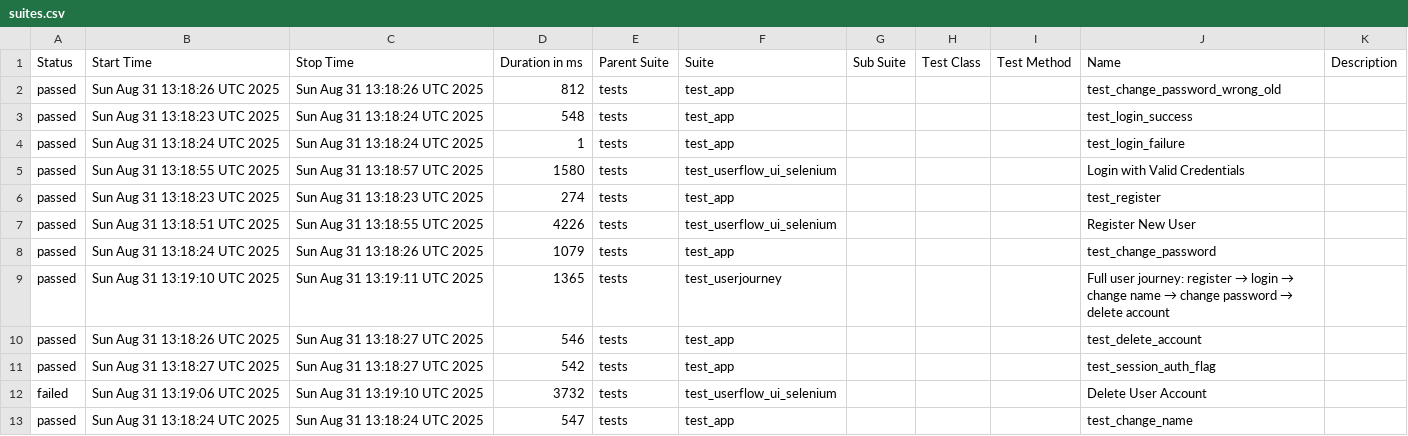
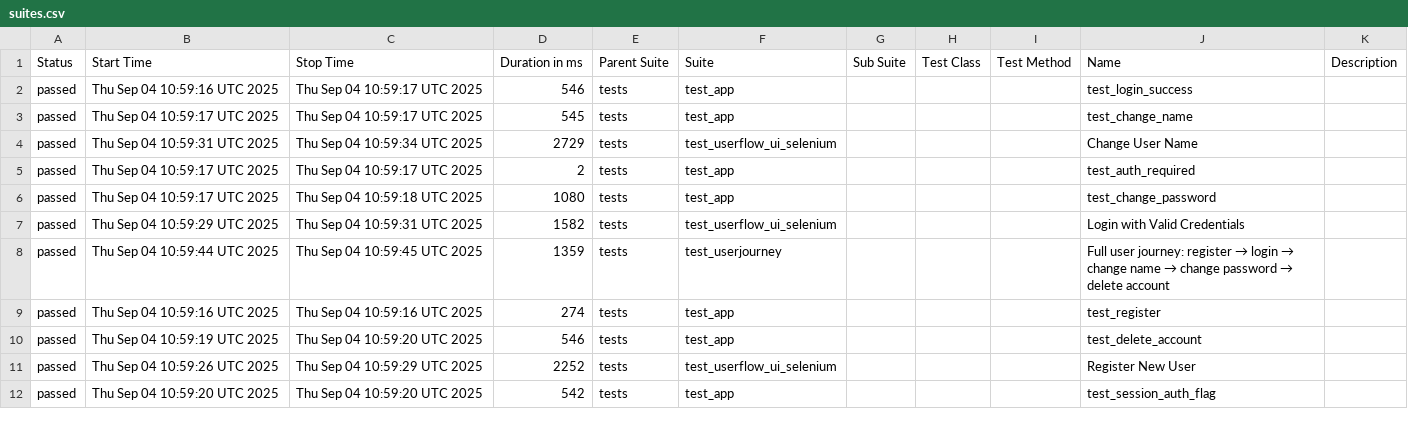
Before and after one commit to KoMa-Git/GithubPortfolio, a CSV file: Flask/data/suites.csv, drawn as a sheet; only a part is shown; the diff covers the shown part only.

```diff
--- a/Flask/data/suites.csv
+++ b/Flask/data/suites.csv
@@ -1,13 +1,12 @@
 "Status","Start Time","Stop Time","Duration in ms","Parent Suite","Suite","Sub Suite","Test Class","Test Method","Name","Description"
-"passed","Sun Aug 31 13:18:26 UTC 2025","Sun Aug 31 13:18:26 UTC 2025","812","tests","test_app","","","","test_change_password_wrong_old",""
-"passed","Sun Aug 31 13:18:23 UTC 2025","Sun Aug 31 13:18:24 UTC 2025","548","tests","test_app","","","","test_login_success",""
-"passed","Sun Aug 31 13:18:24 UTC 2025","Sun Aug 31 13:18:24 UTC 2025","1","tests","test_app","","","","test_login_failure",""
-"passed","Sun Aug 31 13:18:55 UTC 2025","Sun Aug 31 13:18:57 UTC 2025","1580","tests","test_userflow_ui_selenium","","","","Login with Valid Credentials",""
-"passed","Sun Aug 31 13:18:23 UTC 2025","Sun Aug 31 13:18:23 UTC 2025","274","tests","test_app","","","","test_register",""
-"passed","Sun Aug 31 13:18:51 UTC 2025","Sun Aug 31 13:18:55 UTC 2025","4226","tests","test_userflow_ui_selenium","","","","Register New User",""
-"passed","Sun Aug 31 13:18:24 UTC 2025","Sun Aug 31 13:18:26 UTC 2025","1079","tests","test_app","","","","test_change_password",""
-"passed","Sun Aug 31 13:19:10 UTC 2025","Sun Aug 31 13:19:11 UTC 2025","1365","tests","test_userjourney","","","","Full user journey: register → login → change name → change password → delete account",""
-"passed","Sun Aug 31 13:18:26 UTC 2025","Sun Aug 31 13:18:27 UTC 2025","546","tests","test_app","","","","test_delete_account",""
-"passed","Sun Aug 31 13:18:27 UTC 2025","Sun Aug 31 13:18:27 UTC 2025","542","tests","test_app","","","","test_session_auth_flag",""
-"failed","Sun Aug 31 13:19:06 UTC 2025","Sun Aug 31 13:19:10 UTC 2025","3732","tests","test_userflow_ui_selenium","","","","Delete User Account",""
-"passed","Sun Aug 31 13:18:24 UTC 2025","Sun Aug 31 13:18:24 UTC 2025","547","tests","test_app","","","","test_change_name",""
+"passed","Thu Sep 04 10:59:16 UTC 2025","Thu Sep 04 10:59:17 UTC 2025","546","tests","test_app","","","","test_login_success",""
+"passed","Thu Sep 04 10:59:17 UTC 2025","Thu Sep 04 10:59:17 UTC 2025","545","tests","test_app","","","","test_change_name",""
+"passed","Thu Sep 04 10:59:31 UTC 2025","Thu Sep 04 10:59:34 UTC 2025","2729","tests","test_userflow_ui_selenium","","","","Change User Name",""
+"passed","Thu Sep 04 10:59:17 UTC 2025","Thu Sep 04 10:59:17 UTC 2025","2","tests","test_app","","","","test_auth_required",""
+"passed","Thu Sep 04 10:59:17 UTC 2025","Thu Sep 04 10:59:18 UTC 2025","1080","tests","test_app","","","","test_change_password",""
+"passed","Thu Sep 04 10:59:29 UTC 2025","Thu Sep 04 10:59:31 UTC 2025","1582","tests","test_userflow_ui_selenium","","","","Login with Valid Credentials",""
+"passed","Thu Sep 04 10:59:44 UTC 2025","Thu Sep 04 10:59:45 UTC 2025","1359","tests","test_userjourney","","","","Full user journey: register → login → change name → change password → delete account",""
+"passed","Thu Sep 04 10:59:16 UTC 2025","Thu Sep 04 10:59:16 UTC 2025","274","tests","test_app","","","","test_register",""
+"passed","Thu Sep 04 10:59:19 UTC 2025","Thu Sep 04 10:59:20 UTC 2025","546","tests","test_app","","","","test_delete_account",""
+"passed","Thu Sep 04 10:59:26 UTC 2025","Thu Sep 04 10:59:29 UTC 2025","2252","tests","test_userflow_ui_selenium","","","","Register New User",""
+"passed","Thu Sep 04 10:59:20 UTC 2025","Thu Sep 04 10:59:20 UTC 2025","542","tests","test_app","","","","test_session_auth_flag",""
```
Also changed, not shown: 2 added rows, 1 removed row and 14 edited cells elsewhere in this file, 39 other files.
